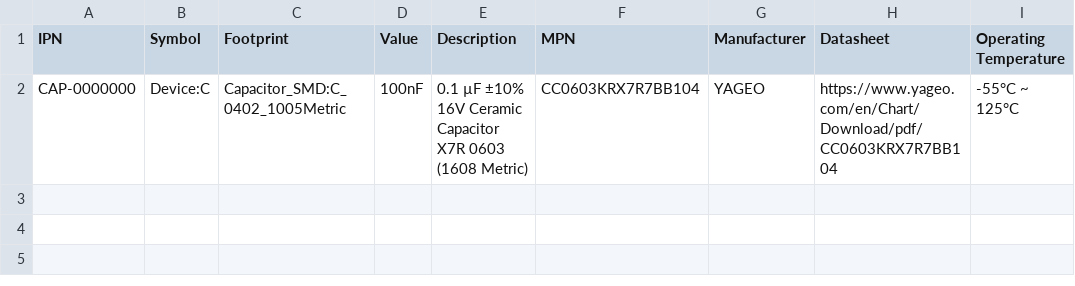
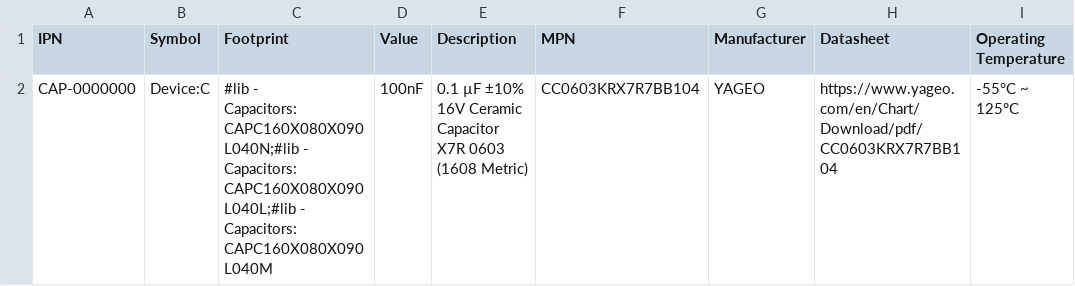
Before and after one commit to nguyen-v/kicad_library_test, a CSV file: Database/db-Capacitors.csv, drawn as a sheet; only a part is shown; the diff names each change by its address in the sheet, - before the commit and + after, or states it on an @@ line.

Commit message:
ci: rebuild database (1 request(s)) [skip ci]
Requests processed:
 - 20260213T144849Z_vincent_283711.json | update | CAP-0000000

```diff
--- a/Database/db-Capacitors.csv
+++ b/Database/db-Capacitors.csv
-C2 (Footprint): Capacitor_SMD:C_0402_1005Metric
+C2 (Footprint): #lib - Capacitors:CAPC160X080X090L040N;#lib - Capacitors:CAPC160X080X090L040L;#lib - Capacitors:CAPC160X080X090L040M
```
Also changed, not shown: 2 other files.
